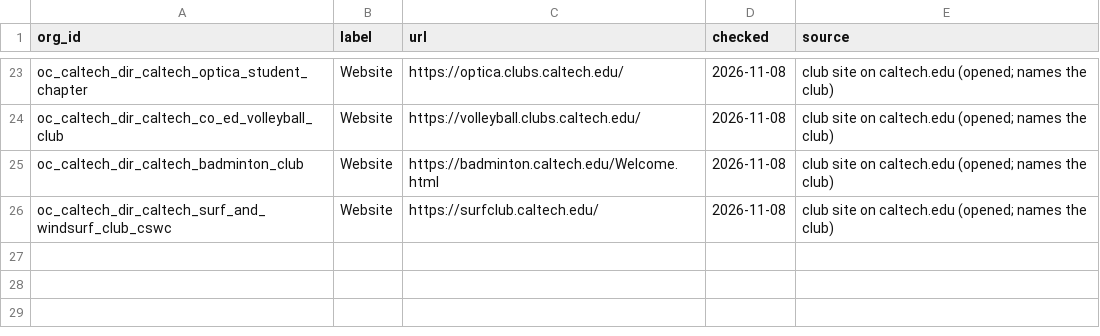
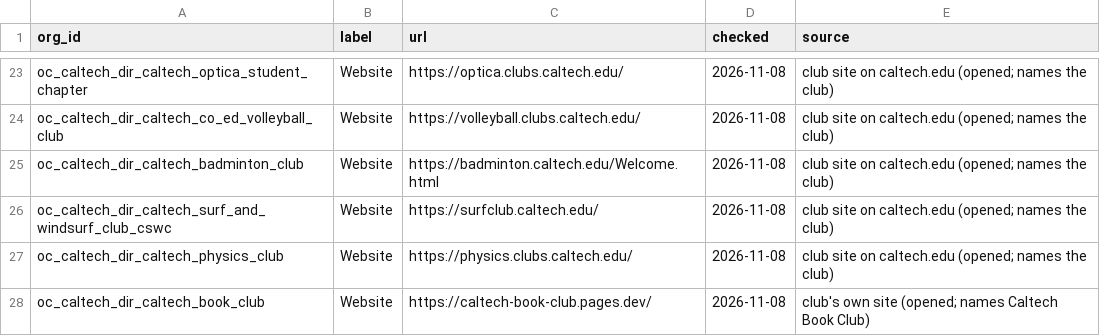
Before and after one commit to chaeyeon573/lumi, a CSV file: server/data/org-links-caltech.csv, drawn as a sheet; only a part is shown, gaps mark what is left out.

```diff
--- a/server/data/org-links-caltech.csv
+++ b/server/data/org-links-caltech.csv
@@ -26 +26,3 @@ oc_caltech_dir_caltech_badminton_club,Website,https://badminton.caltech.edu/Welc
 oc_caltech_dir_caltech_surf_and_windsurf_club_cswc,Website,https://surfclub.caltech.edu/,2026-11-08,club site on caltech.edu (opened; names the club)
+oc_caltech_dir_caltech_physics_club,Website,https://physics.clubs.caltech.edu/,2026-11-08,club site on caltech.edu (opened; names the club)
+oc_caltech_dir_caltech_book_club,Website,https://caltech-book-club.pages.dev/,2026-11-08,club's own site (opened; names Caltech Book Club)
```
Also changed, not shown: 1 other file.
